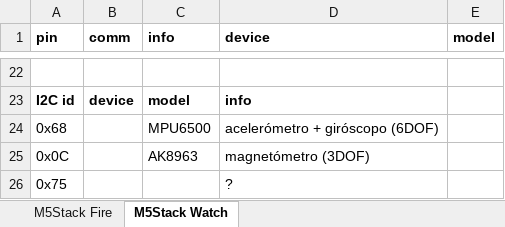
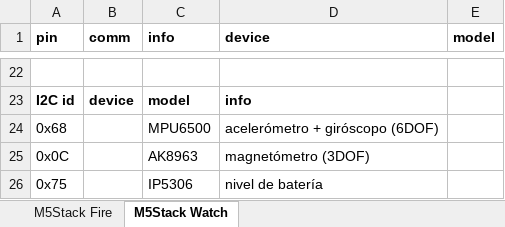
Before and after one commit to ramonjunquera/GlobalEnvironment, an Excel workbook: 30 M5Stack/M5Stack.xlsx, sheet M5Stack Watch, drawn as a sheet; only a part is shown, gaps mark what is left out; values as stored, in another font and other column widths than the file's, no borders; the diff names each change by its address in the sheet, - before the commit and + after, or states it on an @@ line.

```diff
--- a/30 M5Stack/M5Stack.xlsx (sheet M5Stack Watch)
+++ b/30 M5Stack/M5Stack.xlsx (sheet M5Stack Watch)
-C26 (info): (empty)
+C26 (info): IP5306
-D26 (device): ?
+D26 (device): nivel de batería
```
Also changed, not shown: sheet M5Stack Fire, 15 other files.
